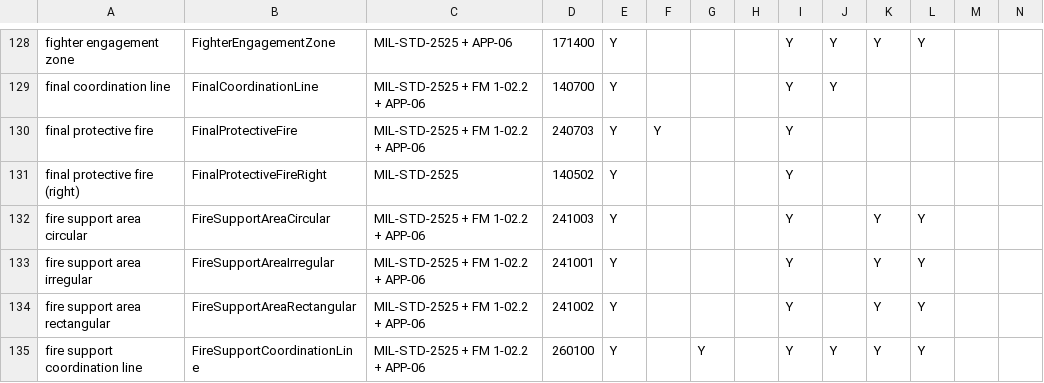
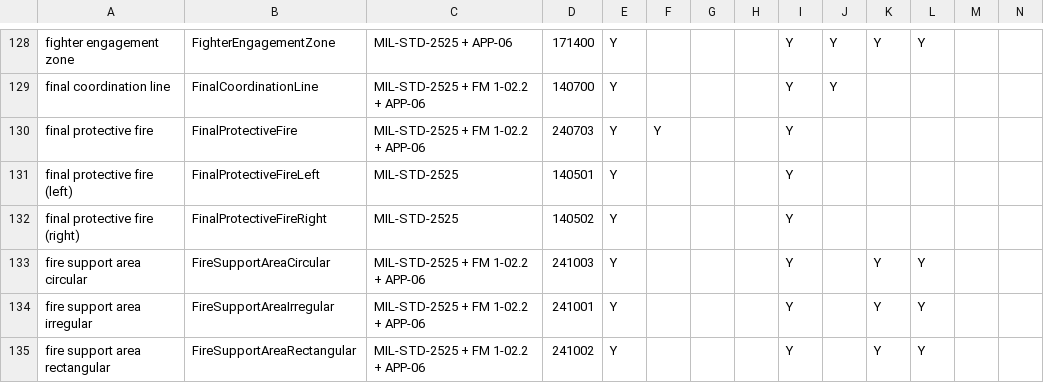
Before and after one commit to zaes-code/tactical-graphics, a CSV file: docs/graphic-field-matrix.csv, drawn as a sheet; only a part is shown, gaps mark what is left out; the shorter side is filled out with more unchanged rows; rows hold the shown columns only; the diff names each change by its address in the sheet, - before the commit and + after, or states it on an @@ line.

Commit message:
Make final protective fire (left) its own graphic
2525E Change 1 codes 140501 for the same picture APP-06 codes 140500.
Reading 140501 as fields of fire meant a 2525E user could never pick or
export it, so it is now FinalProtectiveFireLeft, tagged MIL-STD-2525 only,
and the alias is gone. Fields of fire keeps 140500.

Counts, thumbnails, the tracker row, field matrix and conformance report
are regenerated.

```diff
--- a/docs/graphic-field-matrix.csv
+++ b/docs/graphic-field-matrix.csv
+row 131: final protective fire (left) | FinalProtectiveFireLeft | MIL-STD-2525 | 140501 | Y |  |  |  | Y
```
Also changed, not shown: 25 other files.
